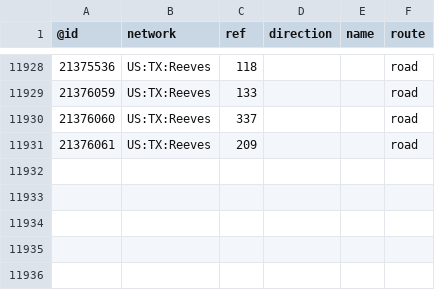
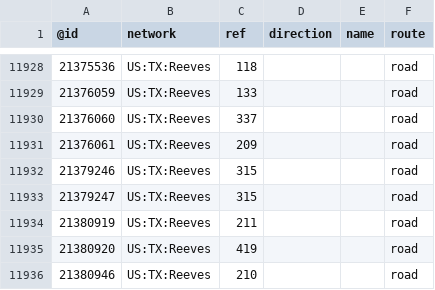
Before and after one commit to nickrsan/osm-us-route-relation-changes, a TSV file: tsv/routes_US-TX.tsv, drawn as a sheet; only a part is shown, gaps mark what is left out; the diff names each change by its address in the sheet, - before the commit and + after, or states it on an @@ line.

```diff
--- a/tsv/routes_US-TX.tsv
+++ b/tsv/routes_US-TX.tsv
+row 11932: 21379246 | US:TX:Reeves | 315 |  |  | road
+row 11933: 21379247 | US:TX:Reeves | 315 |  |  | road
+row 11934: 21380919 | US:TX:Reeves | 211 |  |  | road
+row 11935: 21380920 | US:TX:Reeves | 419 |  |  | road
+row 11936: 21380946 | US:TX:Reeves | 210 |  |  | road
```
Also changed, not shown: tsv/routes_US-AL.tsv, tsv/routes_US-CA.tsv, 1 other file.
